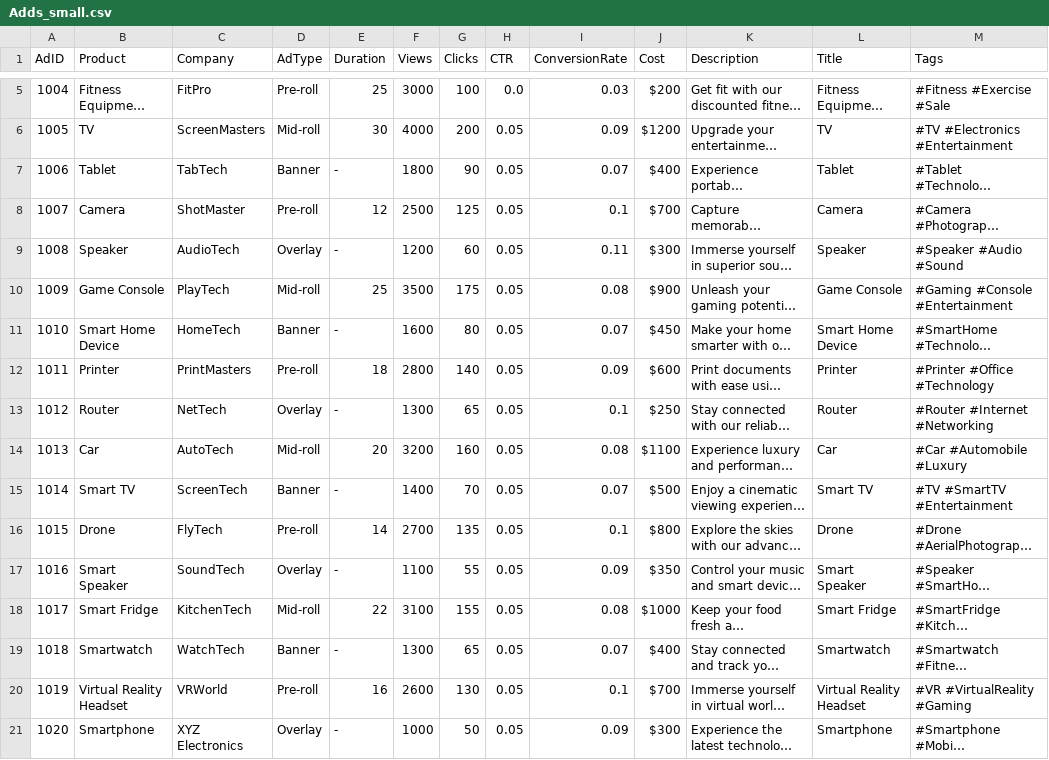
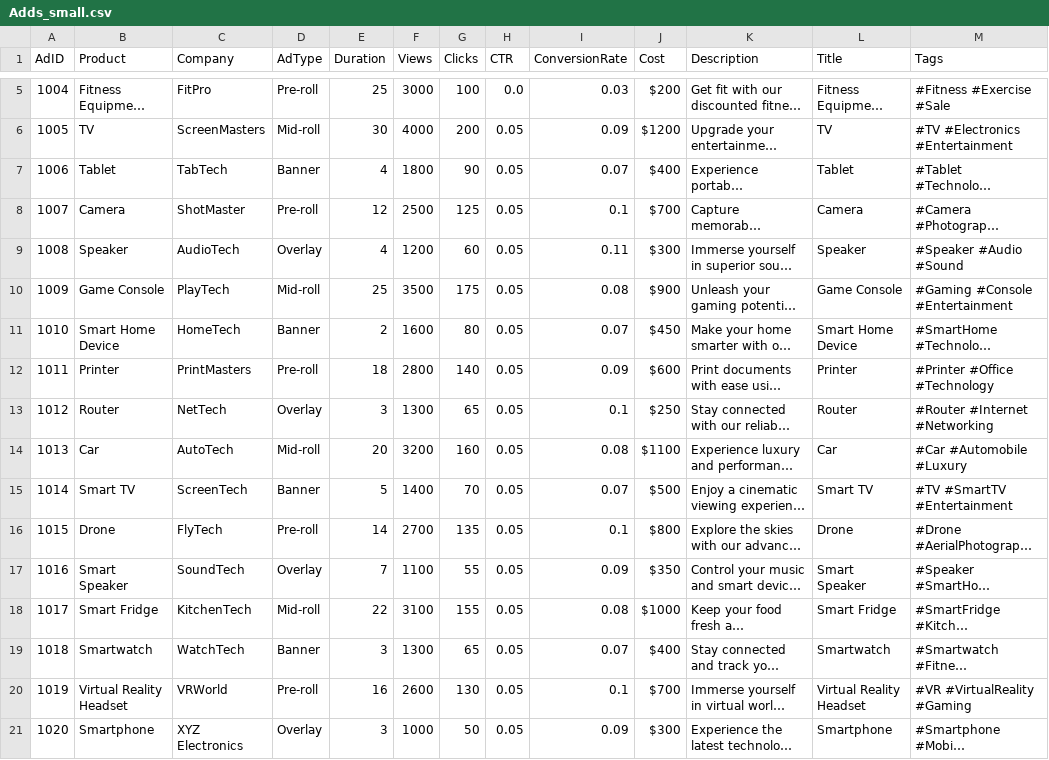
Before and after one commit to abdwFawzy/Youtube, a CSV file: data/Adds_small.csv, drawn as a sheet; only a part is shown, gaps mark what is left out; long unchanged cells end in …; the diff names each change by its address in the sheet, - before the commit and + after, or states it on an @@ line.

```diff
--- a/data/Adds_small.csv
+++ b/data/Adds_small.csv
-E7 (Duration): -
+E7 (Duration): 4
-E9 (Duration): -
+E9 (Duration): 4
-E11 (Duration): -
+E11 (Duration): 2
-E13 (Duration): -
+E13 (Duration): 3
-E15 (Duration): -
+E15 (Duration): 5
-E17 (Duration): -
+E17 (Duration): 7
-E19 (Duration): -
+E19 (Duration): 3
-E21 (Duration): -
+E21 (Duration): 3
```
Also changed, not shown: 8 other files.
